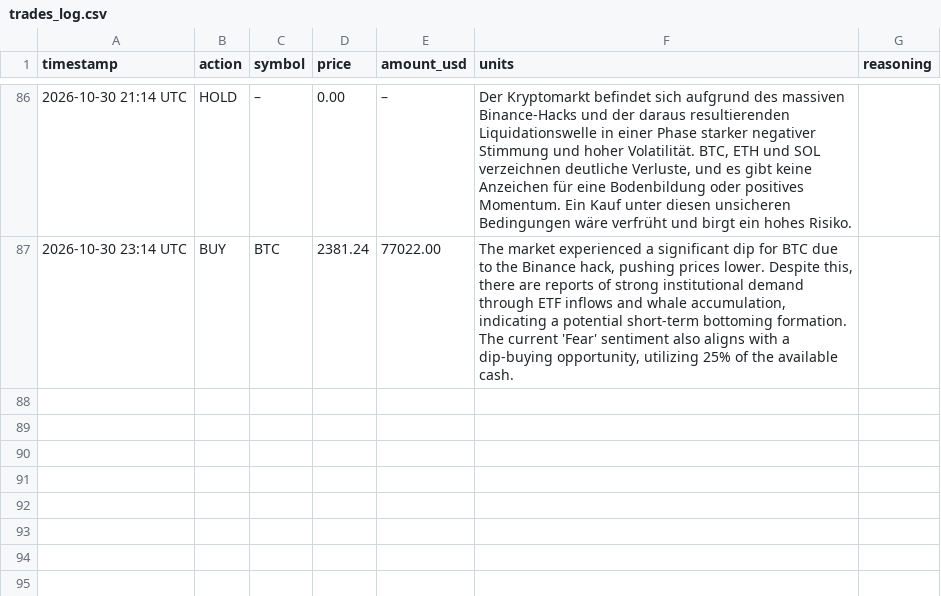
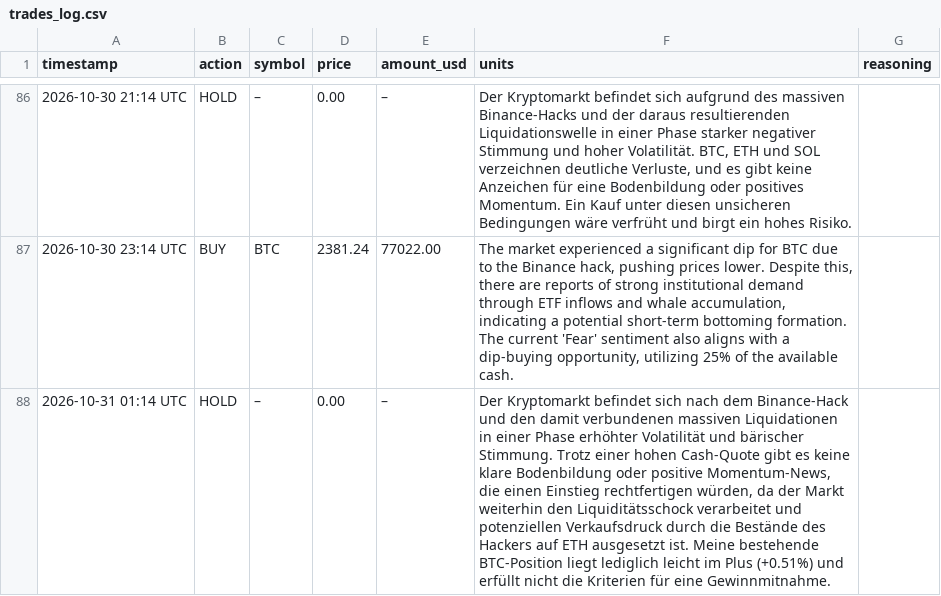
Before and after one commit to hrsnr/crypto_bot, a CSV file: trades_log.csv, drawn as a sheet; only a part is shown, gaps mark what is left out; the diff names each change by its address in the sheet, - before the commit and + after, or states it on an @@ line.

```diff
--- a/trades_log.csv
+++ b/trades_log.csv
+row 88: 2026-10-31 01:14 UTC | HOLD | – | 0.00 | – | Der Kryptomarkt befindet sich nach dem Binance-Hack und den damit verbundenen massiven Liquidationen in einer Phase erhöhter Volatilität und bärischer Stimmung. Trotz einer hohen Cash-Quote gibt es keine klare Bodenbildung oder positive Momentum-News, die einen Einstieg rechtfertigen würden, da der Markt weiterhin den Liquiditätsschock verarbeitet und potenziellen Verkaufsdruck durch die Bestände des Hackers auf ETH ausgesetzt ist. Meine bestehende BTC-Position liegt lediglich leicht im Plus (+0.51%) und erfüllt nicht die Kriterien für eine Gewinnmitnahme.
```
Also changed, not shown: portfolio_history.csv.
